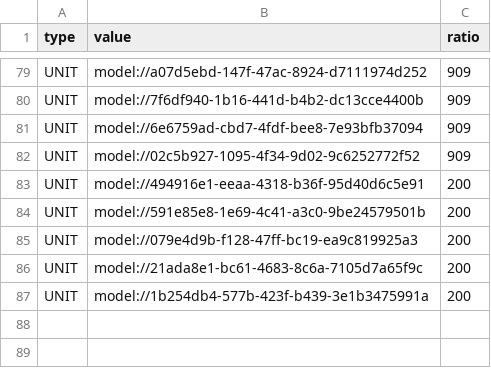
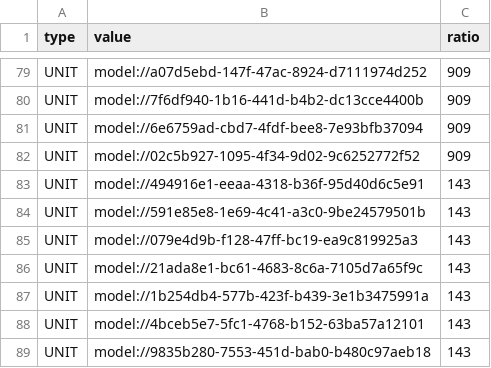
Before and after one commit to browniesss/MapleWorlds, a CSV file: RootDesk/MyDesk/DataSets/Gacha/Pool/Normal/Normal_ver_2.csv, drawn as a sheet; only a part is shown, gaps mark what is left out.

```diff
--- a/RootDesk/MyDesk/DataSets/Gacha/Pool/Normal/Normal_ver_2.csv
+++ b/RootDesk/MyDesk/DataSets/Gacha/Pool/Normal/Normal_ver_2.csv
@@ -82,6 +82,8 @@ UNIT,model://6e6759ad-cbd7-4fdf-bee8-7e93bfb37094,909
 UNIT,model://02c5b927-1095-4f34-9d02-9c6252772f52,909
-UNIT,model://494916e1-eeaa-4318-b36f-95d40d6c5e91,200
-UNIT,model://591e85e8-1e69-4c41-a3c0-9be24579501b,200
-UNIT,model://079e4d9b-f128-47ff-bc19-ea9c819925a3,200
-UNIT,model://21ada8e1-bc61-4683-8c6a-7105d7a65f9c,200
-UNIT,model://1b254db4-577b-423f-b439-3e1b3475991a,200
+UNIT,model://494916e1-eeaa-4318-b36f-95d40d6c5e91,143
+UNIT,model://591e85e8-1e69-4c41-a3c0-9be24579501b,143
+UNIT,model://079e4d9b-f128-47ff-bc19-ea9c819925a3,143
+UNIT,model://21ada8e1-bc61-4683-8c6a-7105d7a65f9c,143
+UNIT,model://1b254db4-577b-423f-b439-3e1b3475991a,143
+UNIT,model://4bceb5e7-5fc1-4768-b152-63ba57a12101,143
+UNIT,model://9835b280-7553-451d-bab0-b480c97aeb18,143
```
Also changed, not shown: RootDesk/MyDesk/DataSets/Badge/BadgeConditions.csv, RootDesk/MyDesk/DataSets/Skill.csv, 2 other files.
